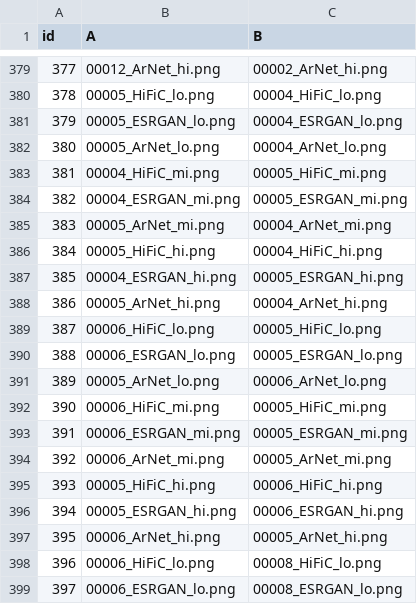
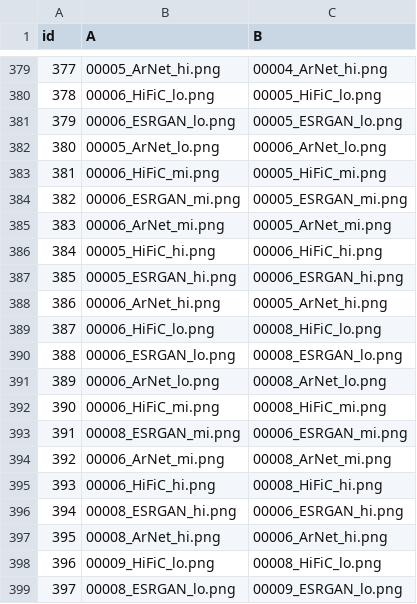
Before and after one commit to martafilipa/subjective_test, a CSV file: database/test.csv, drawn as a sheet; only a part is shown, gaps mark what is left out; the diff covers the shown part only.

```diff
--- a/database/test.csv
+++ b/database/test.csv
@@ -379,21 +379,21 @@ id;A;B
-377;00012_ArNet_hi.png;00002_ArNet_hi.png
-378;00005_HiFiC_lo.png;00004_HiFiC_lo.png
-379;00005_ESRGAN_lo.png;00004_ESRGAN_lo.png
-380;00005_ArNet_lo.png;00004_ArNet_lo.png
-381;00004_HiFiC_mi.png;00005_HiFiC_mi.png
-382;00004_ESRGAN_mi.png;00005_ESRGAN_mi.png
-383;00005_ArNet_mi.png;00004_ArNet_mi.png
-384;00005_HiFiC_hi.png;00004_HiFiC_hi.png
-385;00004_ESRGAN_hi.png;00005_ESRGAN_hi.png
-386;00005_ArNet_hi.png;00004_ArNet_hi.png
-387;00006_HiFiC_lo.png;00005_HiFiC_lo.png
-388;00006_ESRGAN_lo.png;00005_ESRGAN_lo.png
-389;00005_ArNet_lo.png;00006_ArNet_lo.png
-390;00006_HiFiC_mi.png;00005_HiFiC_mi.png
-391;00006_ESRGAN_mi.png;00005_ESRGAN_mi.png
-392;00006_ArNet_mi.png;00005_ArNet_mi.png
-393;00005_HiFiC_hi.png;00006_HiFiC_hi.png
-394;00005_ESRGAN_hi.png;00006_ESRGAN_hi.png
-395;00006_ArNet_hi.png;00005_ArNet_hi.png
-396;00006_HiFiC_lo.png;00008_HiFiC_lo.png
-397;00006_ESRGAN_lo.png;00008_ESRGAN_lo.png
+377;00005_ArNet_hi.png;00004_ArNet_hi.png
+378;00006_HiFiC_lo.png;00005_HiFiC_lo.png
+379;00006_ESRGAN_lo.png;00005_ESRGAN_lo.png
+380;00005_ArNet_lo.png;00006_ArNet_lo.png
+381;00006_HiFiC_mi.png;00005_HiFiC_mi.png
+382;00006_ESRGAN_mi.png;00005_ESRGAN_mi.png
+383;00006_ArNet_mi.png;00005_ArNet_mi.png
+384;00005_HiFiC_hi.png;00006_HiFiC_hi.png
+385;00005_ESRGAN_hi.png;00006_ESRGAN_hi.png
+386;00006_ArNet_hi.png;00005_ArNet_hi.png
+387;00006_HiFiC_lo.png;00008_HiFiC_lo.png
+388;00006_ESRGAN_lo.png;00008_ESRGAN_lo.png
+389;00006_ArNet_lo.png;00008_ArNet_lo.png
+390;00006_HiFiC_mi.png;00008_HiFiC_mi.png
+391;00008_ESRGAN_mi.png;00006_ESRGAN_mi.png
+392;00006_ArNet_mi.png;00008_ArNet_mi.png
+393;00006_HiFiC_hi.png;00008_HiFiC_hi.png
+394;00008_ESRGAN_hi.png;00006_ESRGAN_hi.png
+395;00008_ArNet_hi.png;00006_ArNet_hi.png
+396;00009_HiFiC_lo.png;00008_HiFiC_lo.png
+397;00008_ESRGAN_lo.png;00009_ESRGAN_lo.png
```
Also changed, not shown: 81 edited cells elsewhere in this file.
